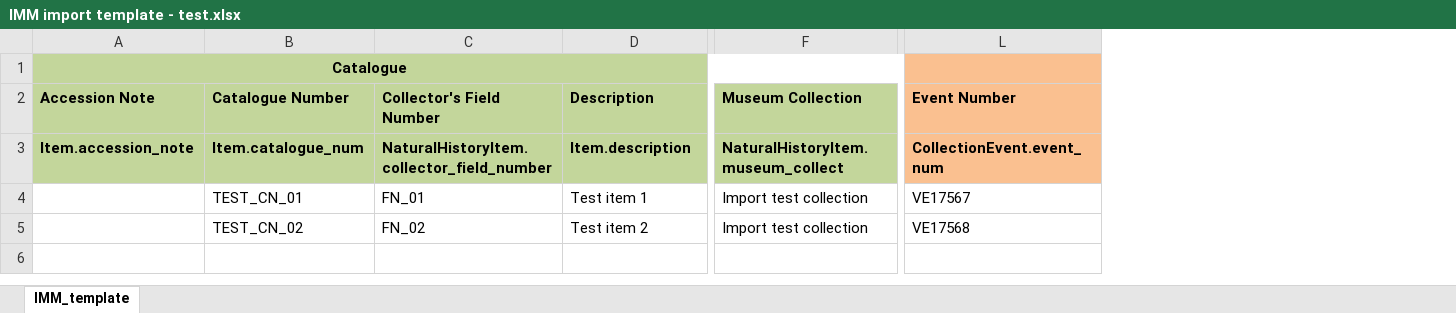
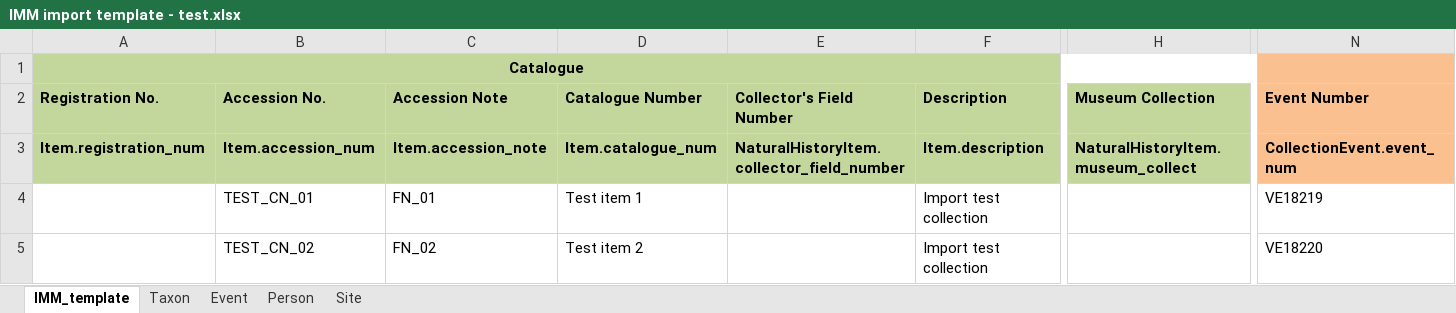
Before and after one commit to evanharley/bulk_import_tool, an Excel workbook: bulk_import_tool/IMM import template - test.xlsx, sheet IMM_template, drawn as a sheet; only a part is shown, gaps mark what is left out; values as stored, in another font and other column widths than the file's, no borders; removed rows and columns are numbered as before the commit, all else as after; rows hold the shown columns only; the diff covers the shown part only; the diff names each change by its address in the sheet, - before the commit and + after, or states it on an @@ line.

Commit message:
Test spreadsheet changed to match the current format

```diff
--- a/bulk_import_tool/IMM import template - test.xlsx (sheet IMM_template)
+++ b/bulk_import_tool/IMM import template - test.xlsx (sheet IMM_template)
+sheet tab: Taxon
+sheet tab: Event
+sheet tab: Person
+sheet tab: Site
+column A (Registration No.), row 3: Item.registration_num
+column B (Accession No.), rows 3-5: Item.accession_num | TEST_CN_01 | TEST_CN_02
-row 1: Catalogue
+row 1: Catalogue
-C4 (Accession Note): (empty)
+C4 (Accession Note): FN_01
-D4 (Catalogue Number): TEST_CN_01
+D4 (Catalogue Number): Test item 1
-E4 (Collector's Field Number): FN_01
+E4 (Collector's Field Number): (empty)
-F4 (Description): Test item 1
+F4 (Description): Import test collection
-H4:H5 (Museum Collection): Import test collection
+H4:H5 (Museum Collection): (empty)
-N4 (Event Number): VE17567
+N4 (Event Number): VE18219
-C5 (Accession Note): (empty)
+C5 (Accession Note): FN_02
-D5 (Catalogue Number): TEST_CN_02
+D5 (Catalogue Number): Test item 2
-E5 (Collector's Field Number): FN_02
+E5 (Collector's Field Number): (empty)
-F5 (Description): Test item 2
+F5 (Description): Import test collection
-N5 (Event Number): VE17568
+N5 (Event Number): VE18220
```
Also changed, not shown: 12 edited cells elsewhere in this sheet.
